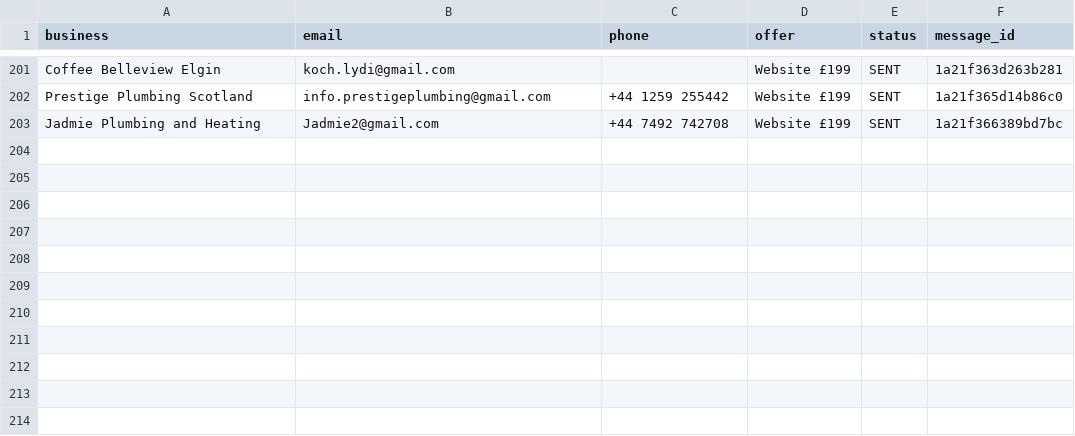
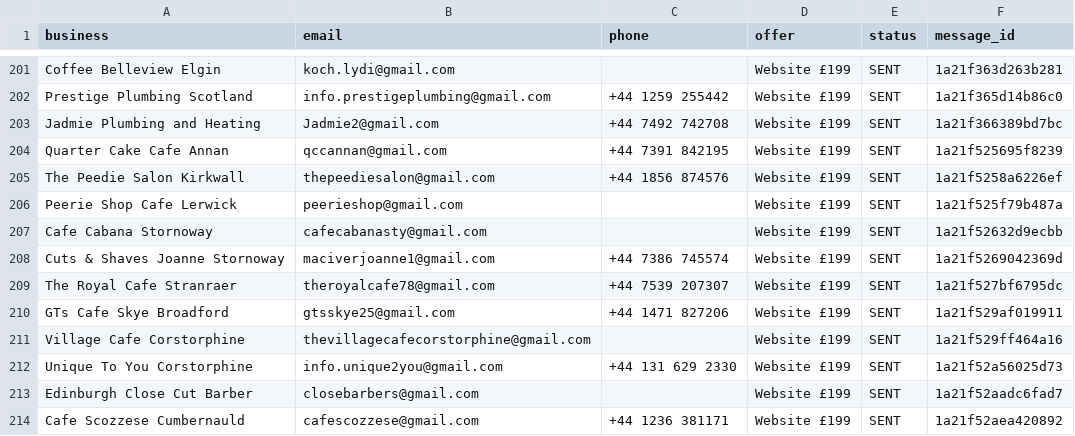
Before and after one commit to Hameed552/autogrow-starter, a CSV file: outreach-tools/same-day-cash/NEW-CLIENTS-SENT.csv, drawn as a sheet; only a part is shown, gaps mark what is left out.

```diff
--- a/outreach-tools/same-day-cash/NEW-CLIENTS-SENT.csv
+++ b/outreach-tools/same-day-cash/NEW-CLIENTS-SENT.csv
@@ -203 +203,12 @@ Prestige Plumbing Scotland,info.prestigeplumbing@gmail.com,+44 1259 255442,Websi
 Jadmie Plumbing and Heating,Jadmie2@gmail.com,+44 7492 742708,Website £199,SENT,1a21f366389bd7bc
+Quarter Cake Cafe Annan,qccannan@gmail.com,+44 7391 842195,Website £199,SENT,1a21f525695f8239
+The Peedie Salon Kirkwall,thepeediesalon@gmail.com,+44 1856 874576,Website £199,SENT,1a21f5258a6226ef
+Peerie Shop Cafe Lerwick,peerieshop@gmail.com,,Website £199,SENT,1a21f525f79b487a
+Cafe Cabana Stornoway,cafecabanasty@gmail.com,,Website £199,SENT,1a21f52632d9ecbb
+Cuts & Shaves Joanne Stornoway,maciverjoanne1@gmail.com,+44 7386 745574,Website £199,SENT,1a21f5269042369d
+The Royal Cafe Stranraer,theroyalcafe78@gmail.com,+44 7539 207307,Website £199,SENT,1a21f527bf6795dc
+GTs Cafe Skye Broadford,gtsskye25@gmail.com,+44 1471 827206,Website £199,SENT,1a21f529af019911
+Village Cafe Corstorphine,thevillagecafecorstorphine@gmail.com,,Website £199,SENT,1a21f529ff464a16
+Unique To You Corstorphine,info.unique2you@gmail.com,+44 131 629 2330,Website £199,SENT,1a21f52a56025d73
+Edinburgh Close Cut Barber,closebarbers@gmail.com,,Website £199,SENT,1a21f52aadc6fad7
+Cafe Scozzese Cumbernauld,cafescozzese@gmail.com,+44 1236 381171,Website £199,SENT,1a21f52aea420892
```
Also changed, not shown: outreach-tools/same-day-cash/WALK-SHEET-LEITH.csv, 1 other file.
